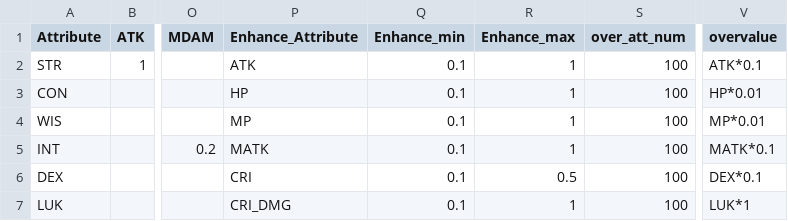
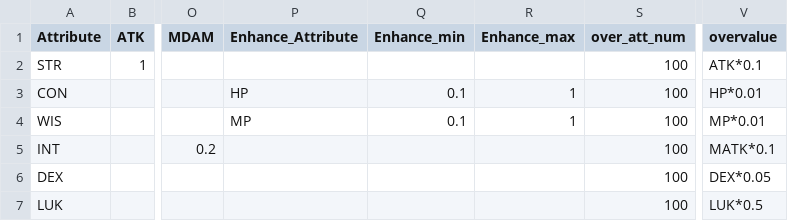
Before and after one commit to longagoseason/Dream-Crafter, a CSV file: source/character_Attribute - character_Attribute.csv, drawn as a sheet; only a part is shown, gaps mark what is left out; the diff names each change by its address in the sheet, - before the commit and + after, or states it on an @@ line.

```diff
--- a/source/character_Attribute - character_Attribute.csv
+++ b/source/character_Attribute - character_Attribute.csv
-P2 (Enhance_Attribute): ATK
+P2 (Enhance_Attribute): (empty)
-Q2 (Enhance_min): 0.1
+Q2 (Enhance_min): (empty)
-R2 (Enhance_max): 1
+R2 (Enhance_max): (empty)
-P5 (Enhance_Attribute): MATK
+P5 (Enhance_Attribute): (empty)
-Q5:Q7 (Enhance_min): 0.1
+Q5:Q7 (Enhance_min): (empty)
-R5 (Enhance_max): 1
+R5 (Enhance_max): (empty)
-P6 (Enhance_Attribute): CRI
+P6 (Enhance_Attribute): (empty)
-R6 (Enhance_max): 0.5
+R6 (Enhance_max): (empty)
-V6 (overvalue): DEX*0.1
+V6 (overvalue): DEX*0.05
-P7 (Enhance_Attribute): CRI_DMG
+P7 (Enhance_Attribute): (empty)
-R7 (Enhance_max): 1
+R7 (Enhance_max): (empty)
-V7 (overvalue): LUK*1
+V7 (overvalue): LUK*0.5
```
Also changed, not shown: source/PatchNote - PatchNote.csv, source/item - item.csv, 3 other files.
